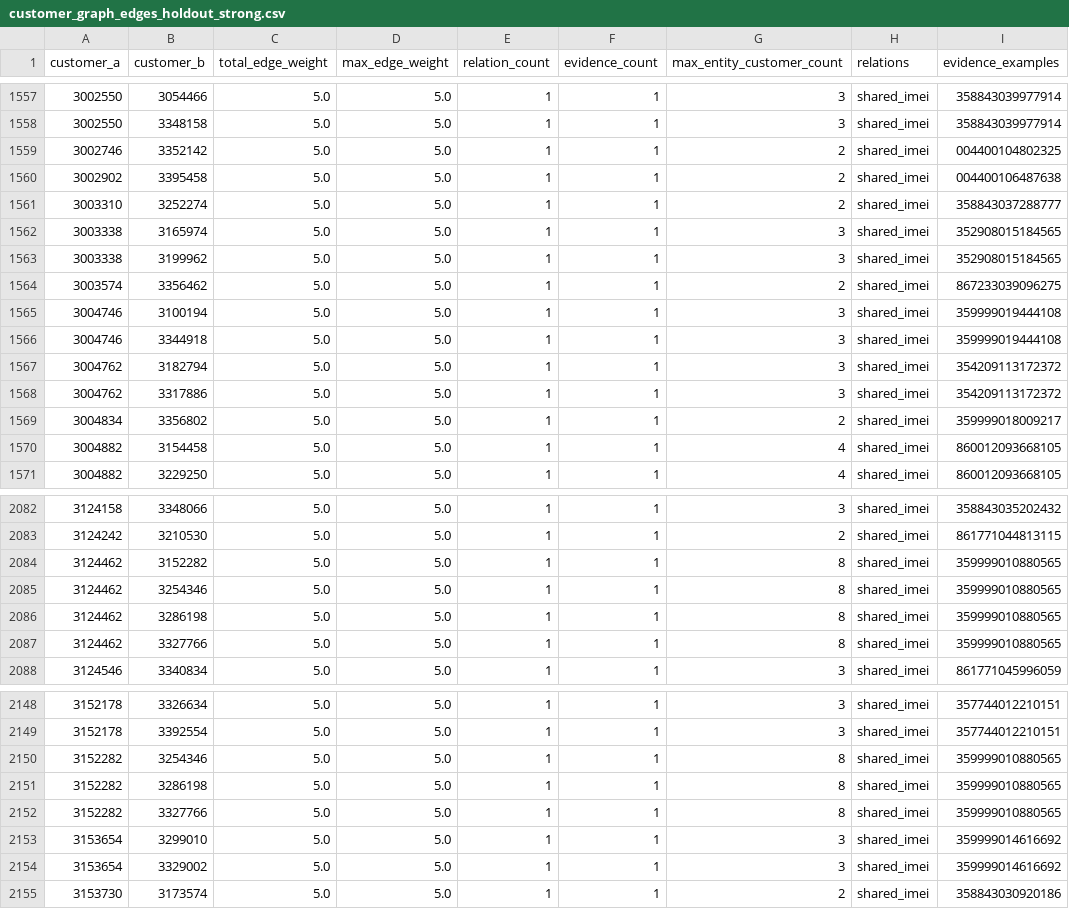
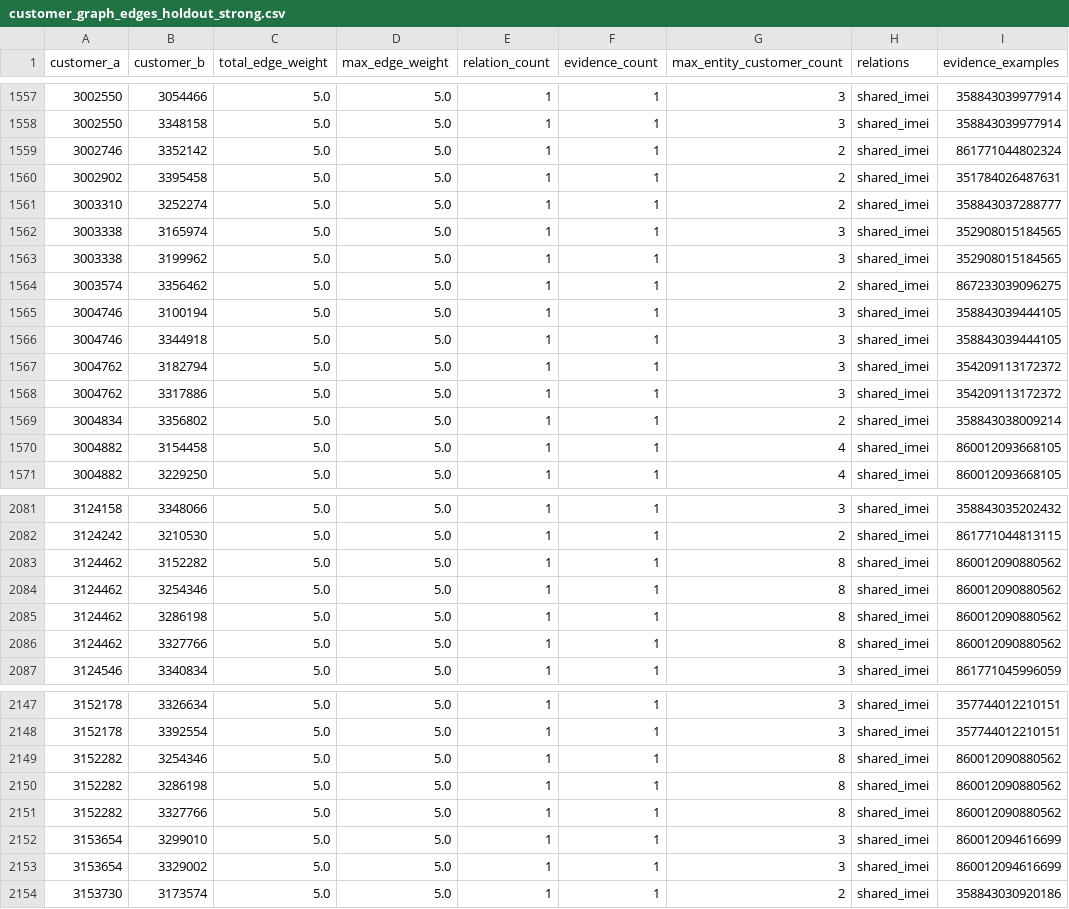
Before and after one commit to dmquan1105/VDT_VDS_2026, a CSV file: outputs/customer_graph_edges_holdout_strong.csv, drawn as a sheet; only a part is shown, gaps mark what is left out; the diff covers the shown part only.

```diff
--- a/outputs/customer_graph_edges_holdout_strong.csv
+++ b/outputs/customer_graph_edges_holdout_strong.csv
@@ -1558,4 +1558,4 @@ customer_a,customer_b,total_edge_weight,max_edge_weight,relation_count,evidence_
 3002550,3348158,5.0,5.0,1,1,3,shared_imei,358843039977914
-3002746,3352142,5.0,5.0,1,1,2,shared_imei,004400104802325
-3002902,3395458,5.0,5.0,1,1,2,shared_imei,004400106487638
+3002746,3352142,5.0,5.0,1,1,2,shared_imei,861771044802324
+3002902,3395458,5.0,5.0,1,1,2,shared_imei,351784026487631
 3003310,3252274,5.0,5.0,1,1,2,shared_imei,358843037288777
@@ -1564,7 +1564,7 @@ customer_a,customer_b,total_edge_weight,max_edge_weight,relation_count,evidence_
 3003574,3356462,5.0,5.0,1,1,2,shared_imei,867233039096275
-3004746,3100194,5.0,5.0,1,1,3,shared_imei,359999019444108
-3004746,3344918,5.0,5.0,1,1,3,shared_imei,359999019444108
+3004746,3100194,5.0,5.0,1,1,3,shared_imei,358843039444105
+3004746,3344918,5.0,5.0,1,1,3,shared_imei,358843039444105
 3004762,3182794,5.0,5.0,1,1,3,shared_imei,354209113172372
 3004762,3317886,5.0,5.0,1,1,3,shared_imei,354209113172372
-3004834,3356802,5.0,5.0,1,1,2,shared_imei,359999018009217
+3004834,3356802,5.0,5.0,1,1,2,shared_imei,358843038009214
 3004882,3154458,5.0,5.0,1,1,4,shared_imei,860012093668105
@@ -2083,6 +2082,6 @@ customer_a,customer_b,total_edge_weight,max_edge_weight,relation_count,evidence_
 3124242,3210530,5.0,5.0,1,1,2,shared_imei,861771044813115
-3124462,3152282,5.0,5.0,1,1,8,shared_imei,359999010880565
-3124462,3254346,5.0,5.0,1,1,8,shared_imei,359999010880565
-3124462,3286198,5.0,5.0,1,1,8,shared_imei,359999010880565
-3124462,3327766,5.0,5.0,1,1,8,shared_imei,359999010880565
+3124462,3152282,5.0,5.0,1,1,8,shared_imei,860012090880562
+3124462,3254346,5.0,5.0,1,1,8,shared_imei,860012090880562
+3124462,3286198,5.0,5.0,1,1,8,shared_imei,860012090880562
+3124462,3327766,5.0,5.0,1,1,8,shared_imei,860012090880562
 3124546,3340834,5.0,5.0,1,1,3,shared_imei,861771045996059
@@ -2149,7 +2148,7 @@ customer_a,customer_b,total_edge_weight,max_edge_weight,relation_count,evidence_
 3152178,3392554,5.0,5.0,1,1,3,shared_imei,357744012210151
-3152282,3254346,5.0,5.0,1,1,8,shared_imei,359999010880565
-3152282,3286198,5.0,5.0,1,1,8,shared_imei,359999010880565
-3152282,3327766,5.0,5.0,1,1,8,shared_imei,359999010880565
-3153654,3299010,5.0,5.0,1,1,3,shared_imei,359999014616692
-3153654,3329002,5.0,5.0,1,1,3,shared_imei,359999014616692
+3152282,3254346,5.0,5.0,1,1,8,shared_imei,860012090880562
+3152282,3286198,5.0,5.0,1,1,8,shared_imei,860012090880562
+3152282,3327766,5.0,5.0,1,1,8,shared_imei,860012090880562
+3153654,3299010,5.0,5.0,1,1,3,shared_imei,860012094616699
+3153654,3329002,5.0,5.0,1,1,3,shared_imei,860012094616699
 3153730,3173574,5.0,5.0,1,1,2,shared_imei,358843030920186
```
Also changed, not shown: 2 added rows, 2 removed rows and 99 edited cells elsewhere in this file, outputs/customer_graph_edges_holdout.csv, outputs/trackA_holdout_submission.csv, 8 other files.
